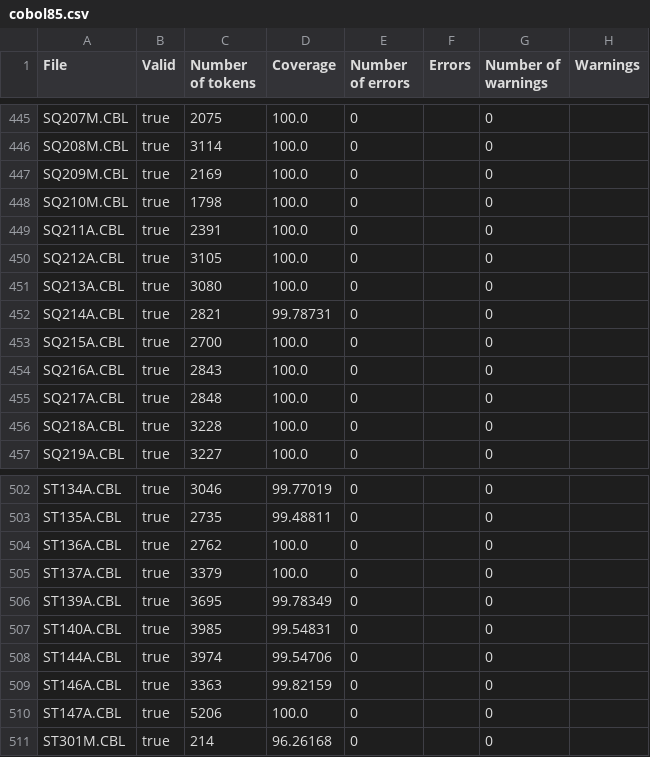
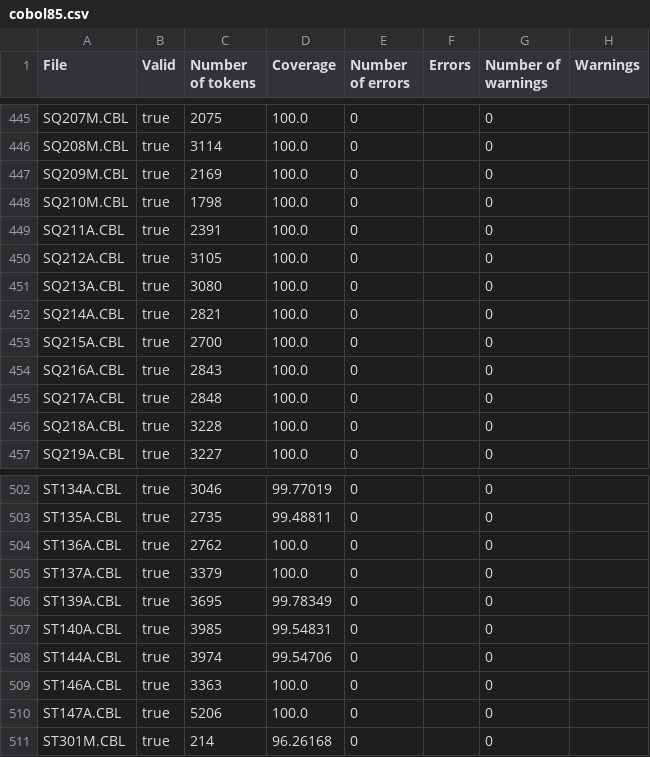
Before and after one commit to krisds/koopa, a CSV file: testsuite/cobol85.csv, drawn as a sheet; only a part is shown, gaps mark what is left out; the diff covers the shown part only.

```diff
--- a/testsuite/cobol85.csv
+++ b/testsuite/cobol85.csv
@@ -451,3 +451,3 @@
 "SQ213A.CBL","true","3080","100.0","0","","0",""
-"SQ214A.CBL","true","2821","99.78731","0","","0",""
+"SQ214A.CBL","true","2821","100.0","0","","0",""
 "SQ215A.CBL","true","2700","100.0","0","","0",""
@@ -508,3 +508,3 @@
 "ST144A.CBL","true","3974","99.54706","0","","0",""
-"ST146A.CBL","true","3363","99.82159","0","","0",""
+"ST146A.CBL","true","3363","100.0","0","","0",""
 "ST147A.CBL","true","5206","100.0","0","","0",""
```
Also changed, not shown: 23 edited cells elsewhere in this file, testsuite/cobol85_pp.csv, 15 other files.
